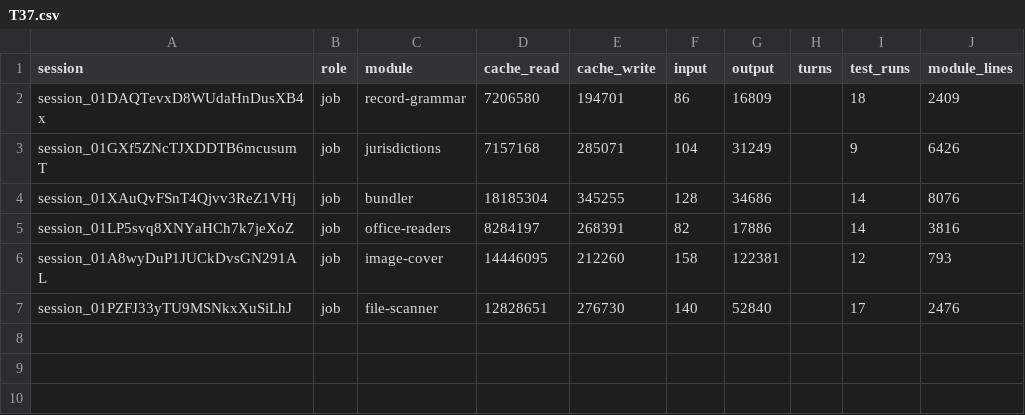
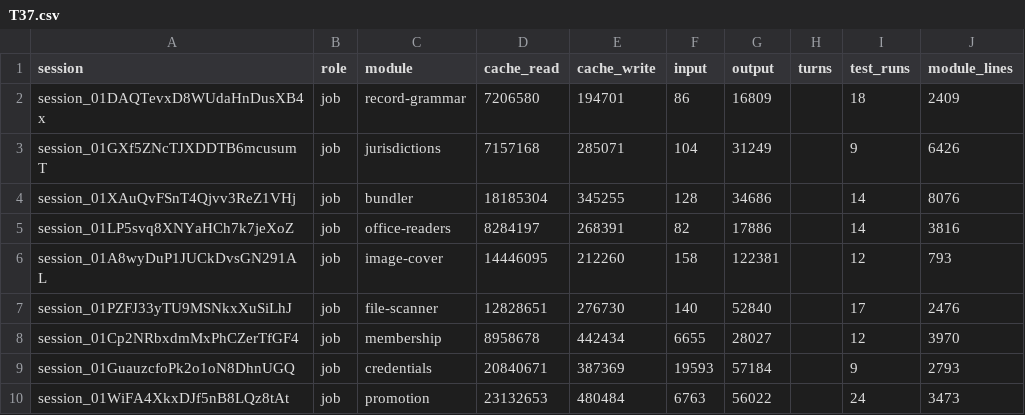
Before and after one commit to believeinoakland/bio, a CSV file: build/metrics/T37.csv, drawn as a sheet.

```diff
--- a/build/metrics/T37.csv
+++ b/build/metrics/T37.csv
@@ -7 +7,4 @@ session_01A8wyDuP1JUCkDvsGN291AL,job,image-cover,14446095,212260,158,122381,,12,
 session_01PZFJ33yTU9MSNkxXuSiLhJ,job,file-scanner,12828651,276730,140,52840,,17,2476
+session_01Cp2NRbxdmMxPhCZerTfGF4,job,membership,8958678,442434,6655,28027,,12,3970
+session_01GuauzcfoPk2o1oN8DhnUGQ,job,credentials,20840671,387369,19593,57184,,9,2793
+session_01WiFA4XkxDJf5nB8LQz8tAt,job,promotion,23132653,480484,6763,56022,,24,3473
```
Also changed, not shown: 1 other file.
